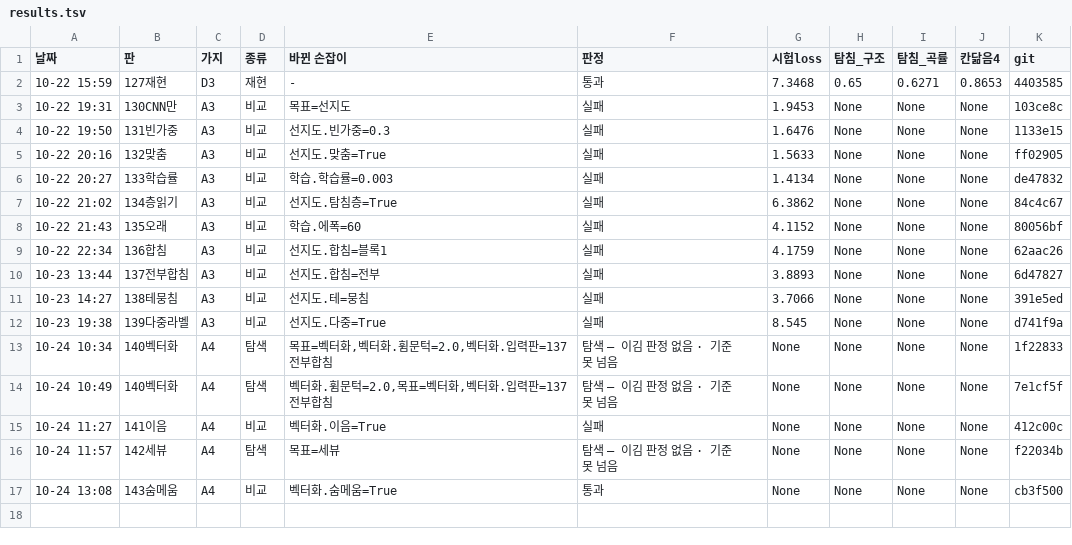
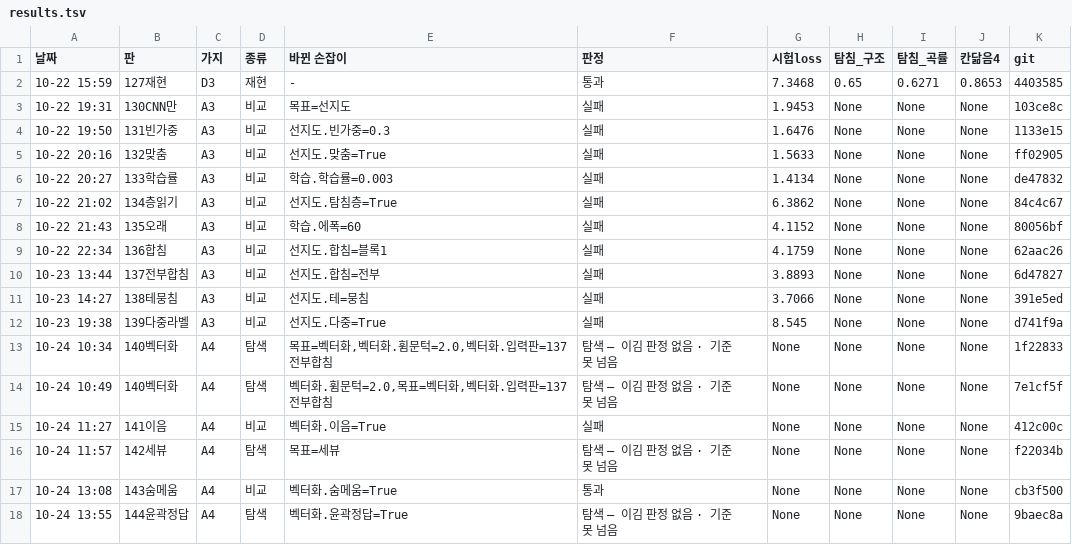
Before and after one commit to sigongjoa/art2real, a TSV file: 하네스/results.tsv, drawn as a sheet; the diff names each change by its address in the sheet, - before the commit and + after, or states it on an @@ line.

```diff
--- a/하네스/results.tsv
+++ b/하네스/results.tsv
+row 18: 10-24 13:55 | 144윤곽정답 | A4 | 탐색 | 벡터화.윤곽정답=True | 탐색 — 이김 판정 없음 · 기준 못 넘음 | None | None | None | None | 9baec8a
```
Also changed, not shown: 27 other files.
